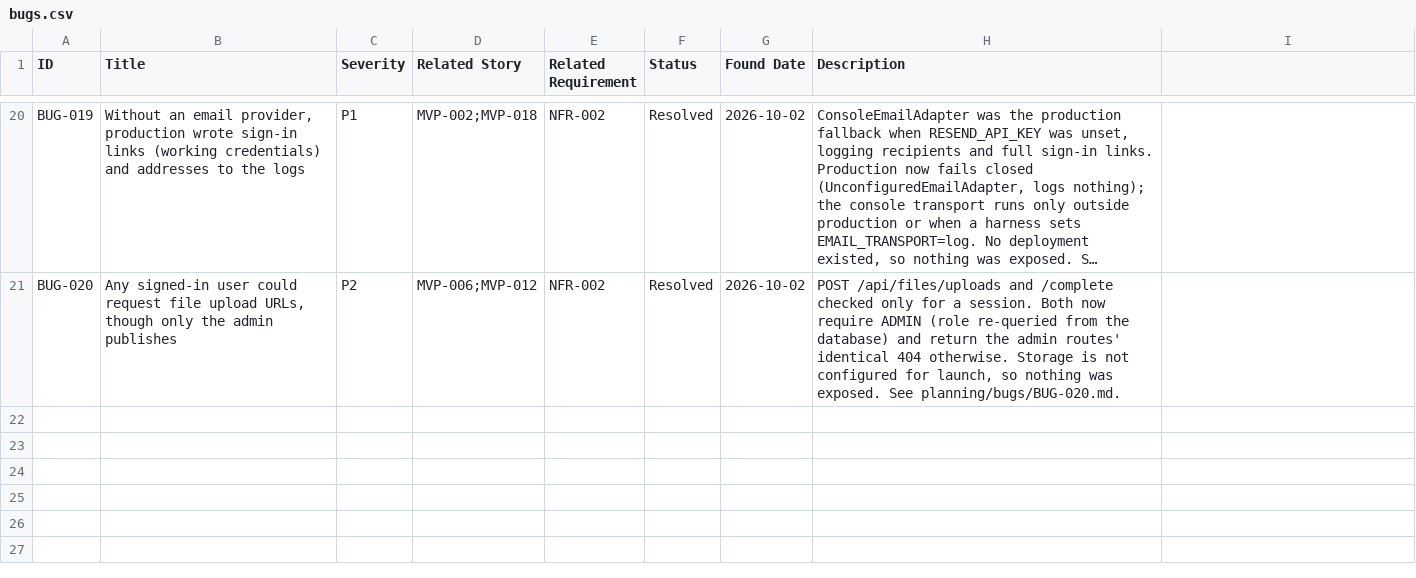
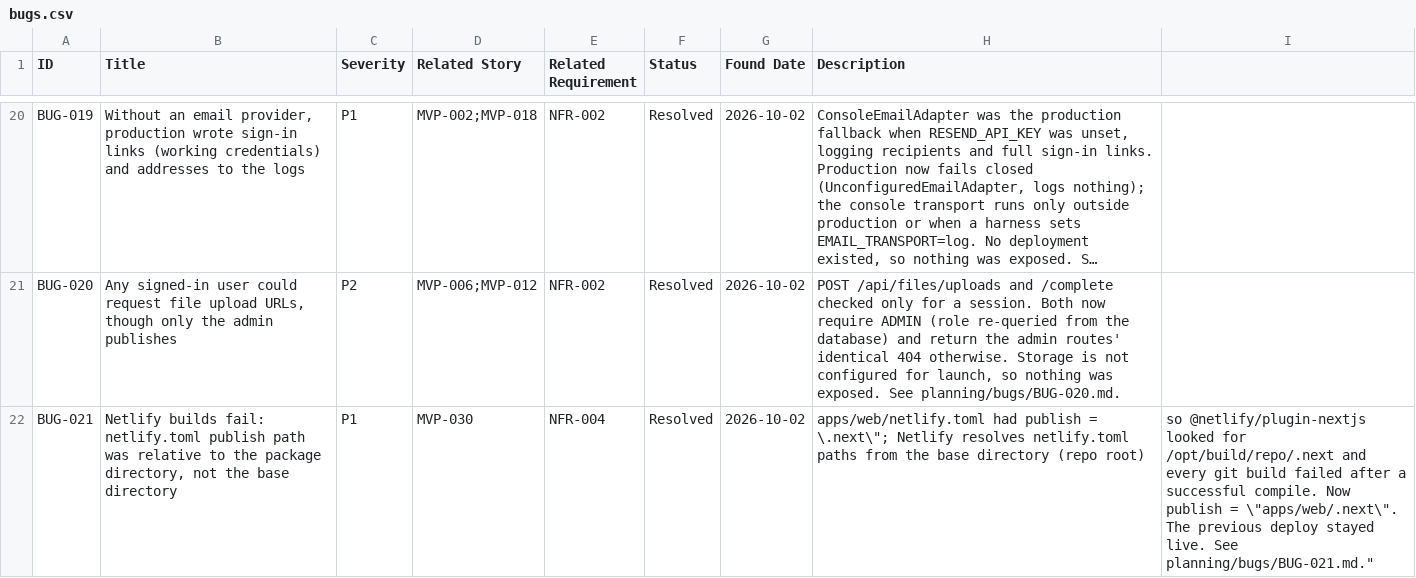
Before and after one commit to posiauday/PPUniverse, a CSV file: planning/bugs.csv, drawn as a sheet; only a part is shown, gaps mark what is left out; long unchanged cells end in …; the diff names each change by its address in the sheet, - before the commit and + after, or states it on an @@ line.

```diff
--- a/planning/bugs.csv
+++ b/planning/bugs.csv
+row 22: BUG-021 | Netlify builds fail: netlify.toml publish path was relative to the package directory, not the base directory | P1 | MVP-030 | NFR-004 | Resolved | 2026-10-02 | apps/web/netlify.toml had publish = \.next\"; Netlify resolves netlify.toml paths from the base directory (repo root) | so @netlify/plugin-nextjs looked for /opt/build/repo/.next and every git build failed after a successful compile. Now publish = \"apps/web/.next\". The previous deploy stayed live. See planning/bugs/BUG-021.md."
```
Also changed, not shown: 3 other files.
